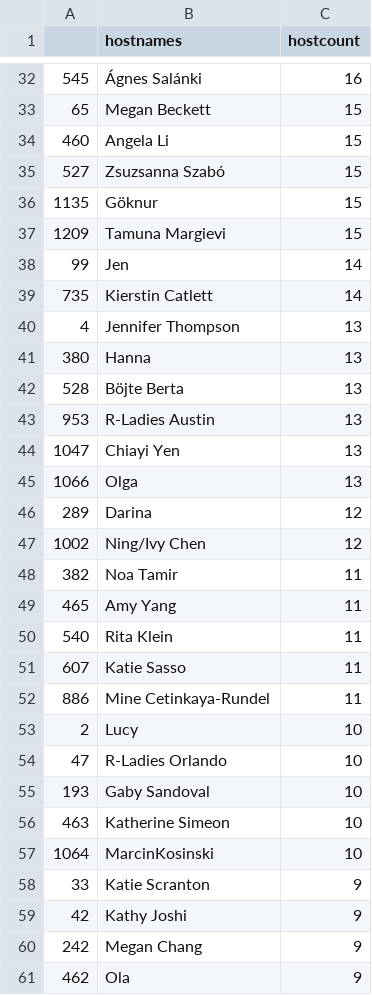
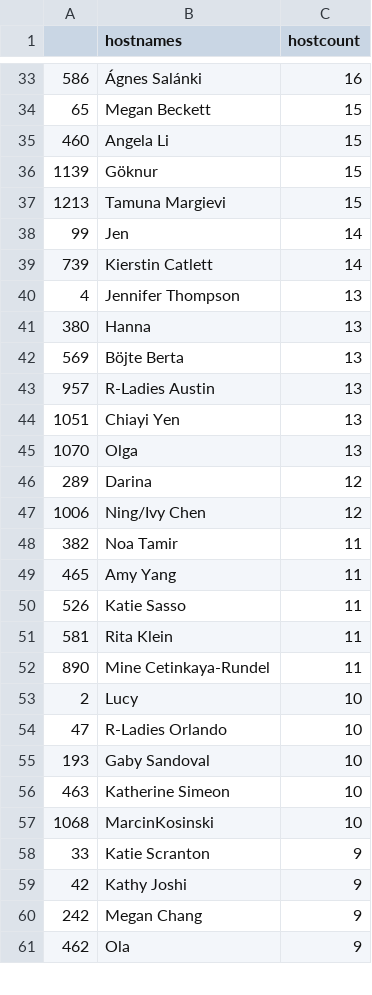
Before and after one commit to benubah/r-community-explorer, a CSV file: docs/data/rladies_hosts.csv, drawn as a sheet; only a part is shown, gaps mark what is left out; the diff covers the shown part only.

```diff
--- a/docs/data/rladies_hosts.csv
+++ b/docs/data/rladies_hosts.csv
@@ -32,22 +33,21 @@
-"545","Ágnes Salánki",16
+"586","Ágnes Salánki",16
 "65","Megan Beckett",15
 "460","Angela Li",15
-"527","Zsuzsanna Szabó",15
-"1135","Göknur",15
-"1209","Tamuna Margievi",15
+"1139","Göknur",15
+"1213","Tamuna Margievi",15
 "99","Jen",14
-"735","Kierstin Catlett",14
+"739","Kierstin Catlett",14
 "4","Jennifer Thompson",13
 "380","Hanna",13
-"528","Böjte Berta",13
-"953","R-Ladies Austin",13
-"1047","Chiayi Yen",13
-"1066","Olga",13
+"569","Böjte Berta",13
+"957","R-Ladies Austin",13
+"1051","Chiayi Yen",13
+"1070","Olga",13
 "289","Darina",12
-"1002","Ning/Ivy Chen",12
+"1006","Ning/Ivy Chen",12
 "382","Noa Tamir",11
 "465","Amy Yang",11
-"540","Rita Klein",11
-"607","Katie Sasso",11
-"886","Mine Cetinkaya-Rundel",11
+"526","Katie Sasso",11
+"581","Rita Klein",11
+"890","Mine Cetinkaya-Rundel",11
 "2","Lucy",10
@@ -56,3 +56,3 @@
 "463","Katherine Simeon",10
-"1064","MarcinKosinski",10
+"1068","MarcinKosinski",10
 "33","Katie Scranton",9
```
Also changed, not shown: 10 added rows, 9 removed rows and 99 edited cells elsewhere in this file, docs/data/rladies.csv, 2 other files.
